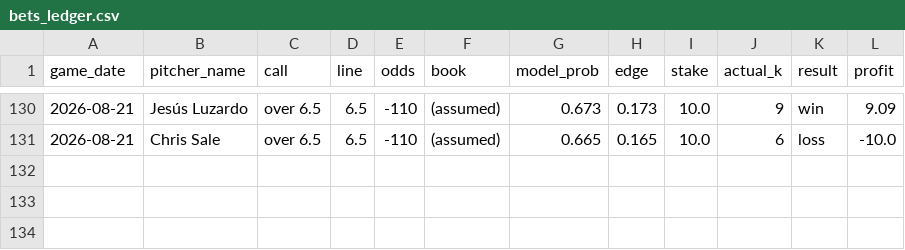
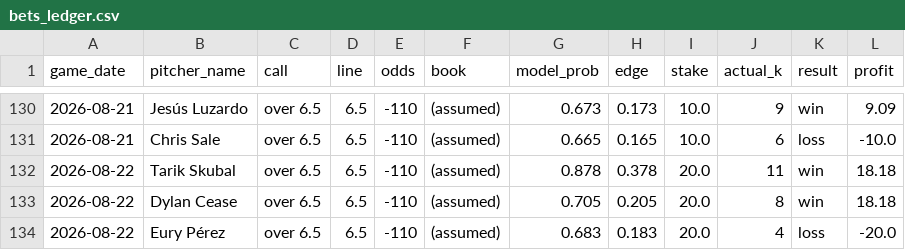
Before and after one commit to francisconoe/medidor-de-ponches-mlb, a CSV file: reports/bets_ledger.csv, drawn as a sheet; only a part is shown, gaps mark what is left out; the diff names each change by its address in the sheet, - before the commit and + after, or states it on an @@ line.

```diff
--- a/reports/bets_ledger.csv
+++ b/reports/bets_ledger.csv
+row 132: 2026-08-22 | Tarik Skubal | over 6.5 | 6.5 | -110 | (assumed) | 0.878 | 0.378 | 20.0 | 11 | win | 18.18
+row 133: 2026-08-22 | Dylan Cease | over 6.5 | 6.5 | -110 | (assumed) | 0.705 | 0.205 | 20.0 | 8 | win | 18.18
+row 134: 2026-08-22 | Eury Pérez | over 6.5 | 6.5 | -110 | (assumed) | 0.683 | 0.183 | 20.0 | 4 | loss | -20.0
```
Also changed, not shown: 3 other files.
